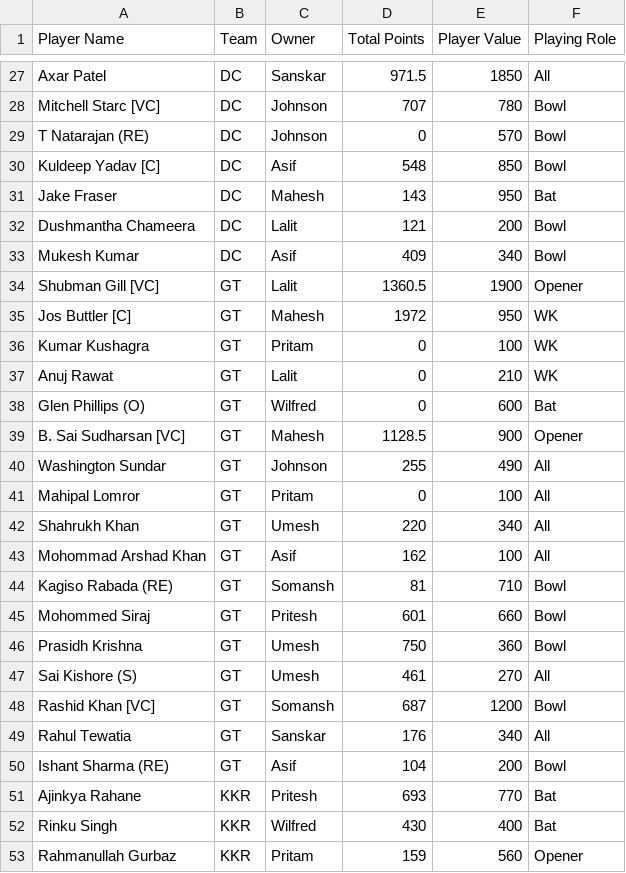
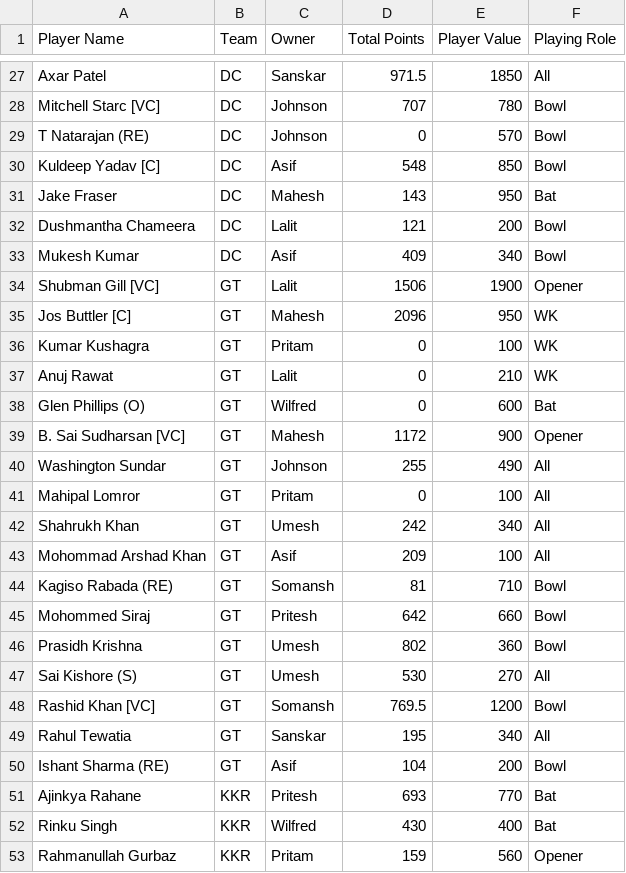
Before and after one commit to AsifCodeBank123/ipl-fantasy-dashboard, a CSV file: points.csv, drawn as a sheet; only a part is shown, gaps mark what is left out; the diff covers the shown part only.

```diff
--- a/points.csv
+++ b/points.csv
@@ -33,4 +33,4 @@ Dushmantha Chameera,DC,Lalit,121,200,Bowl
 Mukesh Kumar,DC,Asif,409,340,Bowl
-Shubman Gill [VC],GT,Lalit,1360.5,1900,Opener
-Jos Buttler [C],GT,Mahesh,1972,950,WK
+Shubman Gill [VC],GT,Lalit,1506,1900,Opener
+Jos Buttler [C],GT,Mahesh,2096,950,WK
 Kumar Kushagra,GT,Pritam,0,100,WK
@@ -38,13 +38,13 @@ Anuj Rawat,GT,Lalit,0,210,WK
 Glen Phillips (O),GT,Wilfred,0,600,Bat
-B. Sai Sudharsan [VC],GT,Mahesh,1128.5,900,Opener
+B. Sai Sudharsan [VC],GT,Mahesh,1172,900,Opener
 Washington Sundar,GT,Johnson,255,490,All
 Mahipal Lomror,GT,Pritam,0,100,All
-Shahrukh Khan,GT,Umesh,220,340,All
-Mohommad Arshad Khan,GT,Asif,162,100,All
+Shahrukh Khan,GT,Umesh,242,340,All
+Mohommad Arshad Khan,GT,Asif,209,100,All
 Kagiso Rabada (RE),GT,Somansh,81,710,Bowl
-Mohommed Siraj,GT,Pritesh,601,660,Bowl
-Prasidh Krishna,GT,Umesh,750,360,Bowl
-Sai Kishore (S),GT,Umesh,461,270,All
-Rashid Khan [VC],GT,Somansh,687,1200,Bowl
-Rahul Tewatia,GT,Sanskar,176,340,All
+Mohommed Siraj,GT,Pritesh,642,660,Bowl
+Prasidh Krishna,GT,Umesh,802,360,Bowl
+Sai Kishore (S),GT,Umesh,530,270,All
+Rashid Khan [VC],GT,Somansh,769.5,1200,Bowl
+Rahul Tewatia,GT,Sanskar,195,340,All
 Ishant Sharma (RE),GT,Asif,104,200,Bowl
```
Also changed, not shown: 14 edited cells elsewhere in this file, owners_performance_updates.csv.
